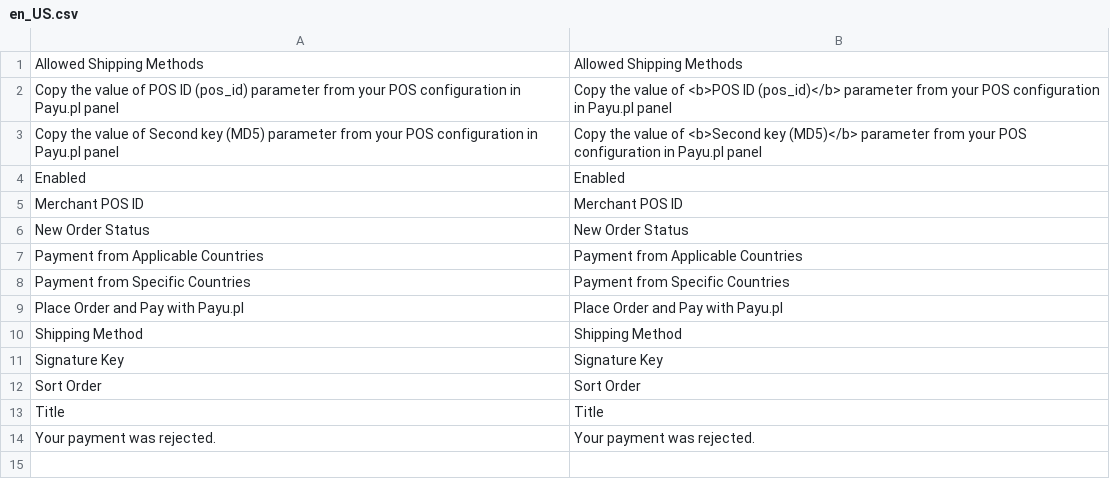
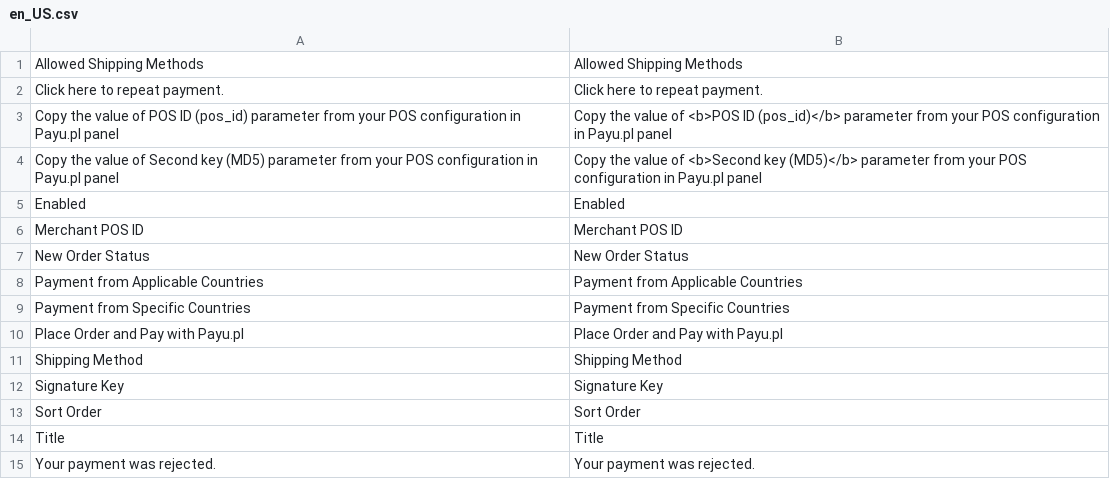
Before and after one commit to ORBA/magento2_payupl, a CSV file: i18n/en_US.csv, drawn as a sheet; the diff names each change by its address in the sheet, - before the commit and + after, or states it on an @@ line.

```diff
--- a/i18n/en_US.csv
+++ b/i18n/en_US.csv
+row 2: Click here to repeat payment. | Click here to repeat payment.
```
Also changed, not shown: i18n/pl_PL.csv, 12 other files.
